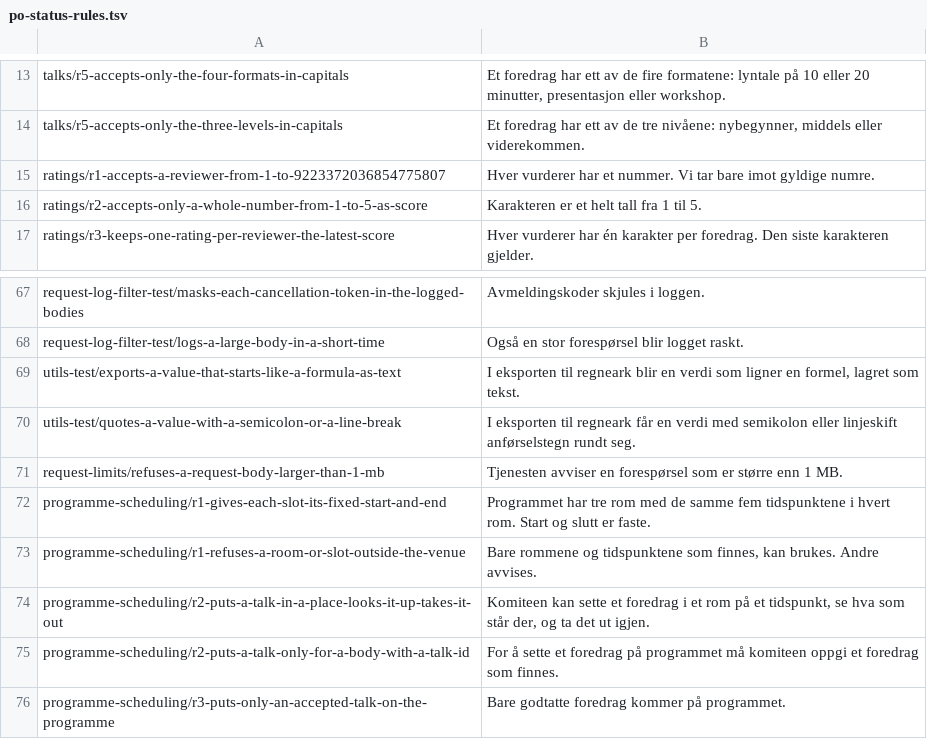
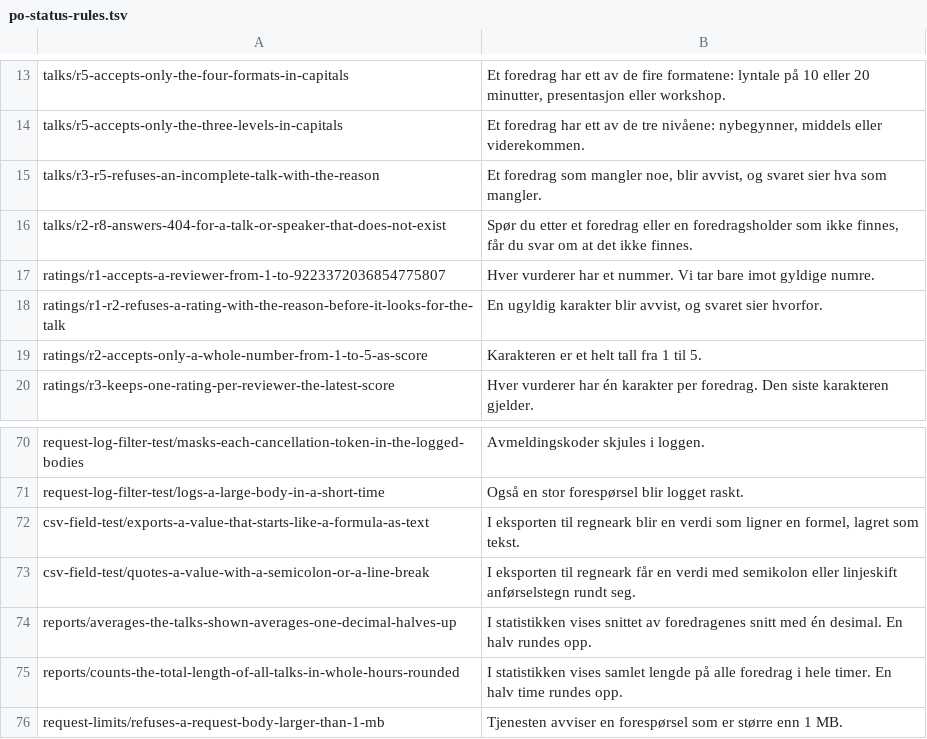
Before and after one commit to Scienta/team-11, a TSV file: workflow/po-status-rules.tsv, drawn as a sheet; only a part is shown, gaps mark what is left out; the shorter side is filled out with more unchanged rows.

Commit message:
docs: report and status after main merge

```diff
--- a/workflow/po-status-rules.tsv
+++ b/workflow/po-status-rules.tsv
@@ -14,3 +14,6 @@ talks/r5-accepts-only-the-four-formats-in-capitals	Et foredrag har ett av de fir
 talks/r5-accepts-only-the-three-levels-in-capitals	Et foredrag har ett av de tre nivåene: nybegynner, middels eller viderekommen.
+talks/r3-r5-refuses-an-incomplete-talk-with-the-reason	Et foredrag som mangler noe, blir avvist, og svaret sier hva som mangler.
+talks/r2-r8-answers-404-for-a-talk-or-speaker-that-does-not-exist	Spør du etter et foredrag eller en foredragsholder som ikke finnes, får du svar om at det ikke finnes.
 ratings/r1-accepts-a-reviewer-from-1-to-9223372036854775807	Hver vurderer har et nummer. Vi tar bare imot gyldige numre.
+ratings/r1-r2-refuses-a-rating-with-the-reason-before-it-looks-for-the-talk	En ugyldig karakter blir avvist, og svaret sier hvorfor.
 ratings/r2-accepts-only-a-whole-number-from-1-to-5-as-score	Karakteren er et helt tall fra 1 til 5.
@@ -68,4 +71,6 @@ request-log-filter-test/masks-each-cancellation-token-in-the-logged-bodies	Avmel
 request-log-filter-test/logs-a-large-body-in-a-short-time	Også en stor forespørsel blir logget raskt.
-utils-test/exports-a-value-that-starts-like-a-formula-as-text	I eksporten til regneark blir en verdi som ligner en formel, lagret som tekst.
-utils-test/quotes-a-value-with-a-semicolon-or-a-line-break	I eksporten til regneark får en verdi med semikolon eller linjeskift anførselstegn rundt seg.
+csv-field-test/exports-a-value-that-starts-like-a-formula-as-text	I eksporten til regneark blir en verdi som ligner en formel, lagret som tekst.
+csv-field-test/quotes-a-value-with-a-semicolon-or-a-line-break	I eksporten til regneark får en verdi med semikolon eller linjeskift anførselstegn rundt seg.
+reports/averages-the-talks-shown-averages-one-decimal-halves-up	I statistikken vises snittet av foredragenes snitt med én desimal. En halv rundes opp.
+reports/counts-the-total-length-of-all-talks-in-whole-hours-rounded	I statistikken vises samlet lengde på alle foredrag i hele timer. En halv time rundes opp.
 request-limits/refuses-a-request-body-larger-than-1-mb	Tjenesten avviser en forespørsel som er større enn 1 MB.
```
Also changed, not shown: 7 other files.
